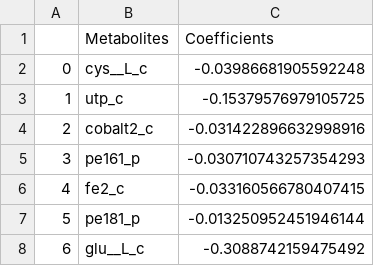
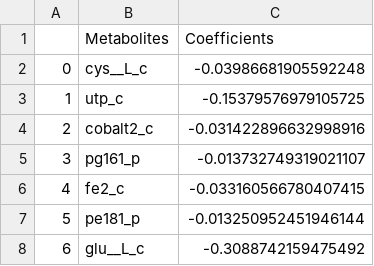
Before and after one commit to jclachance/BOFdat, a CSV file: docs/data/bofdat_step2.csv, drawn as a sheet; only a part is shown; the diff covers the shown part only.

```diff
--- a/docs/data/bofdat_step2.csv
+++ b/docs/data/bofdat_step2.csv
@@ -4,3 +4,3 @@
 2,cobalt2_c,-0.031422896632998916
-3,pe161_p,-0.030710743257354293
+3,pg161_p,-0.013732749319021107
 4,fe2_c,-0.033160566780407415
```
Also changed, not shown: 58 edited cells elsewhere in this file, docs/data/bofdat_step1.csv, 8 other files.
